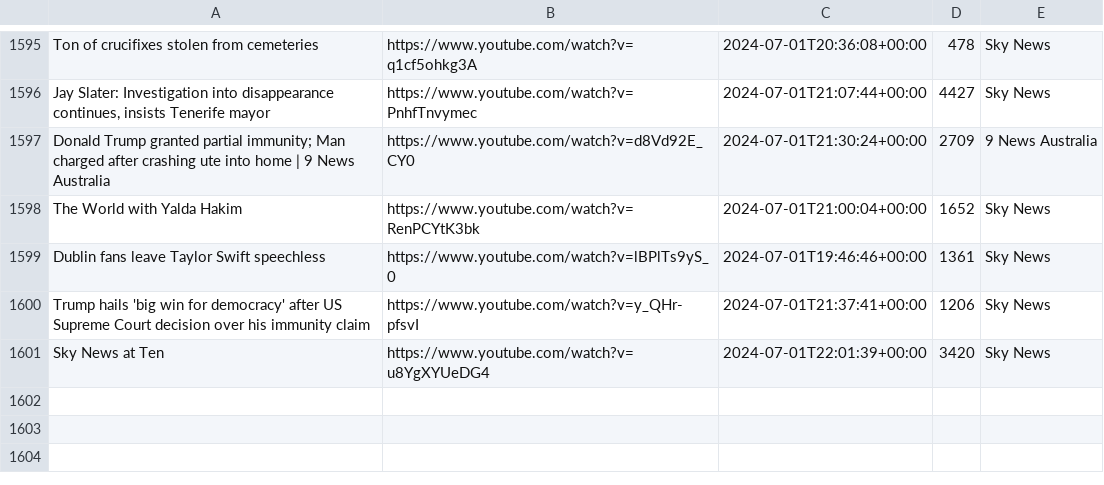
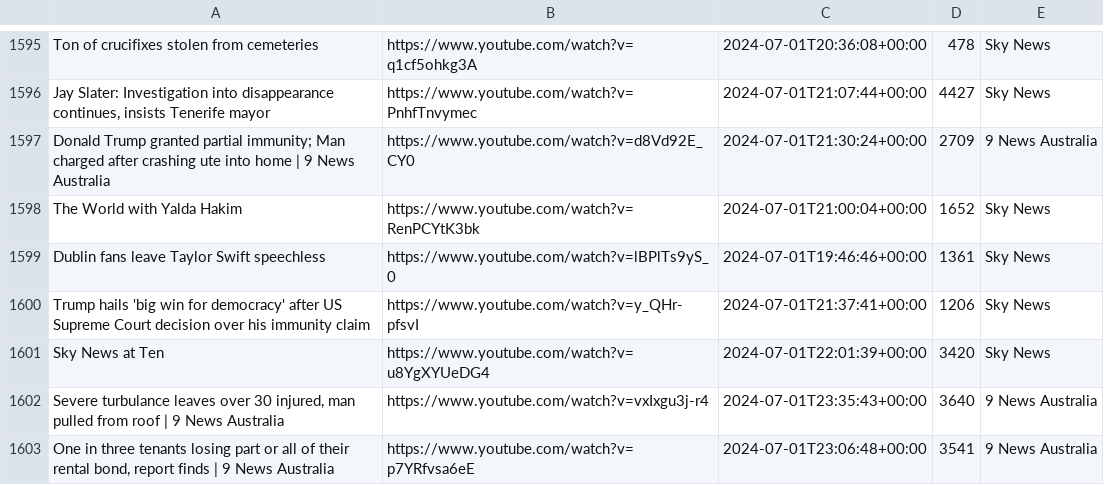
Before and after one commit to alexlaverty/aussienewsvideos, a CSV file: videos.csv, drawn as a sheet; only a part is shown, gaps mark what is left out; the diff names each change by its address in the sheet, - before the commit and + after, or states it on an @@ line.

```diff
--- a/videos.csv
+++ b/videos.csv
+row 1602: Severe turbulance leaves over 30 injured, man pulled from roof | 9 News Australia | https://www.youtube.com/watch?v=vxIxgu3j-r4 | 2024-07-01T23:35:43+00:00 | 3640 | 9 News Australia
+row 1603: One in three tenants losing part or all of their rental bond, report finds | 9 News Australia | https://www.youtube.com/watch?v=p7YRfvsa6eE | 2024-07-01T23:06:48+00:00 | 3541 | 9 News Australia
```
